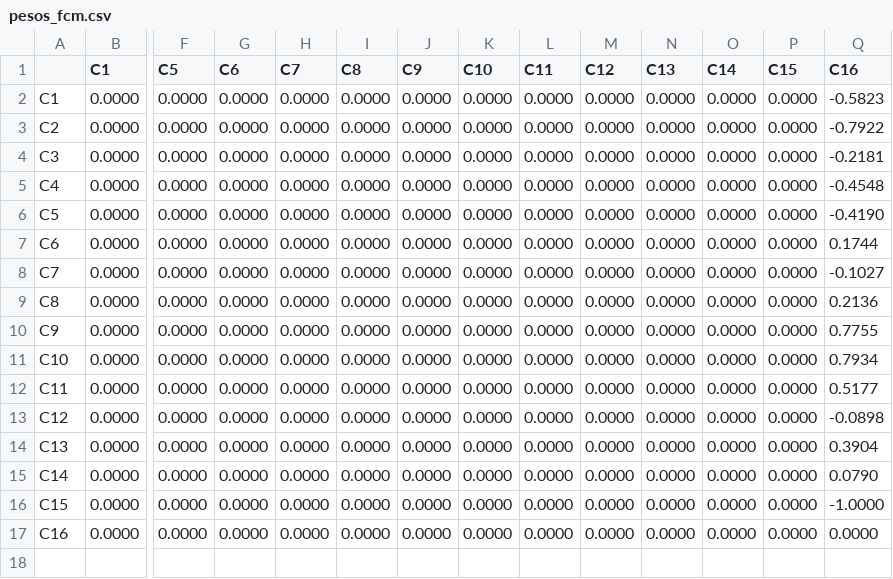
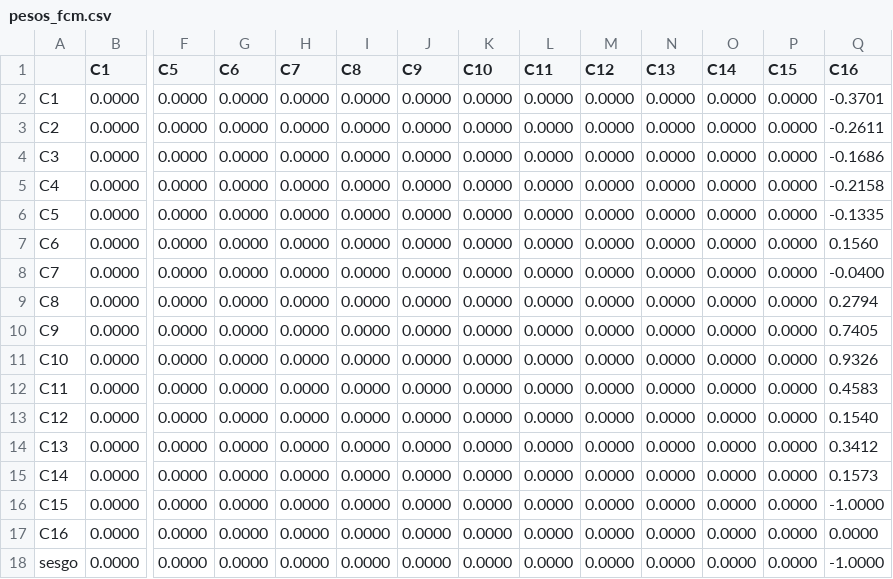
Before and after one commit to AlexNvdz/PRV-FCM, a CSV file: resultados/pesos_fcm.csv, drawn as a sheet; only a part is shown, gaps mark what is left out; rows hold the shown columns only; the diff names each change by its address in the sheet, - before the commit and + after, or states it on an @@ line.

```diff
--- a/resultados/pesos_fcm.csv
+++ b/resultados/pesos_fcm.csv
-Q2 (C16): -0.5823
+Q2 (C16): -0.3701
-Q3 (C16): -0.7922
+Q3 (C16): -0.2611
-Q4 (C16): -0.2181
+Q4 (C16): -0.1686
-Q5 (C16): -0.4548
+Q5 (C16): -0.2158
-Q6 (C16): -0.4190
+Q6 (C16): -0.1335
-Q7 (C16): 0.1744
+Q7 (C16): 0.1560
-Q8 (C16): -0.1027
+Q8 (C16): -0.0400
-Q9 (C16): 0.2136
+Q9 (C16): 0.2794
-Q10 (C16): 0.7755
+Q10 (C16): 0.7405
-Q11 (C16): 0.7934
+Q11 (C16): 0.9326
-Q12 (C16): 0.5177
+Q12 (C16): 0.4583
-Q13 (C16): -0.0898
+Q13 (C16): 0.1540
-Q14 (C16): 0.3904
+Q14 (C16): 0.3412
-Q15 (C16): 0.0790
+Q15 (C16): 0.1573
+row 18: sesgo | 0.0000 | 0.0000 | 0.0000 | 0.0000 | 0.0000 | 0.0000 | 0.0000 | 0.0000 | 0.0000 | 0.0000 | 0.0000 | 0.0000 | -1.0000
```
Also changed, not shown: resultados/recomendaciones.csv, resultados/seleccion_hiperparametros.csv, 19 other files.
